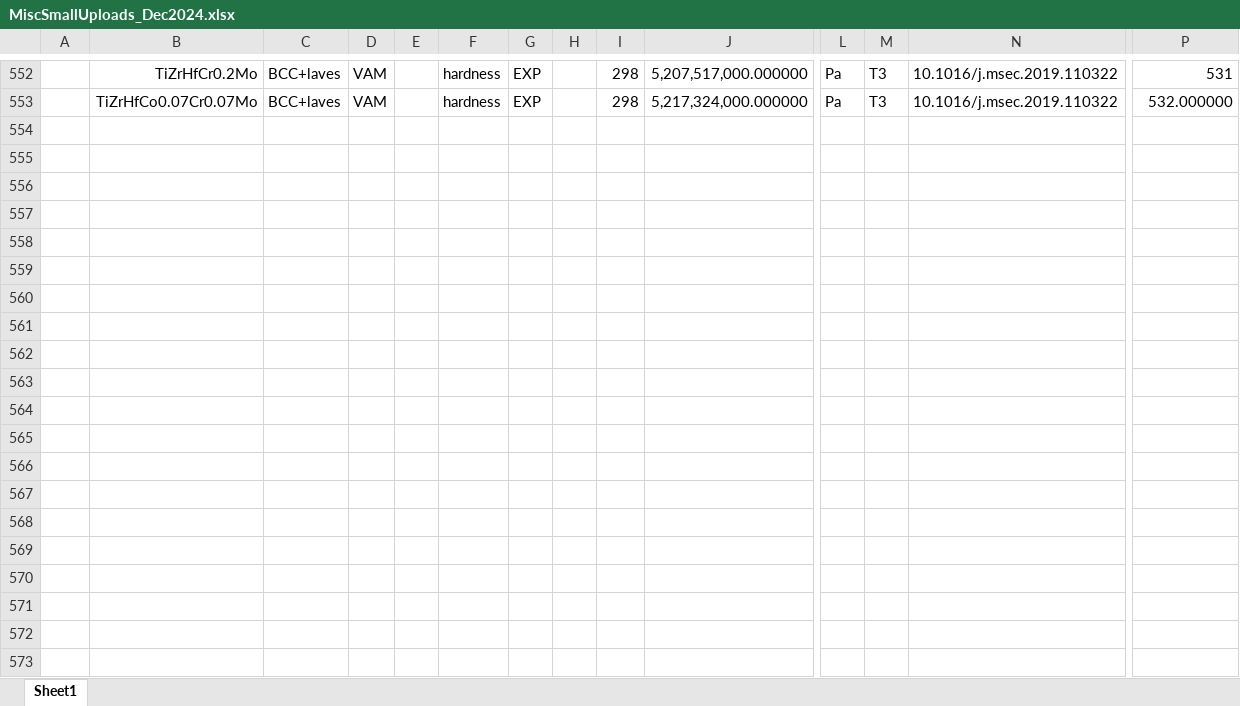
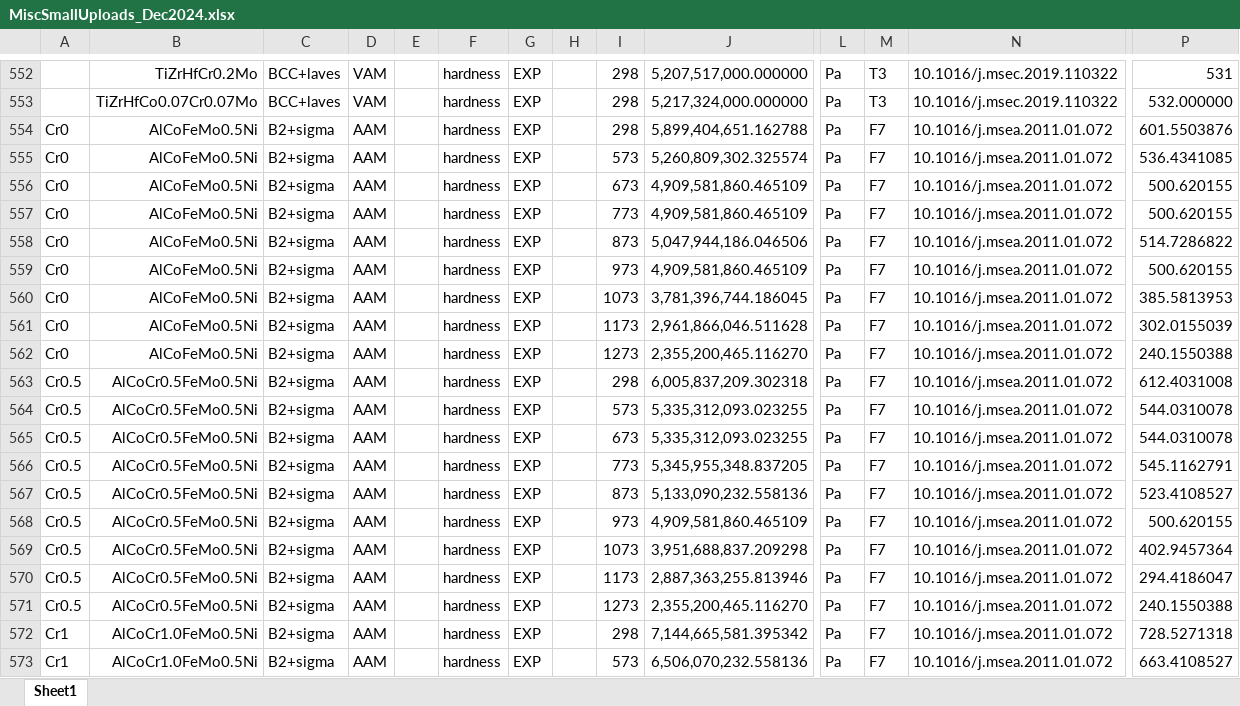
Before and after one commit to amkrajewski/ULTERA-contribute-amkrajewski, an Excel workbook: MiscSmallUploads_Dec2024.xlsx, sheet Sheet1, drawn as a sheet; only a part is shown, gaps mark what is left out; values as stored, in another font and other column widths than the file's, no borders; rows hold the shown columns only; the diff covers the shown part only; the diff names each change by its address in the sheet, - before the commit and + after, or states it on an @@ line.

Commit message:
- extracted data from `10.1016/j.msea.2011.01.072`

```diff
--- a/MiscSmallUploads_Dec2024.xlsx (sheet Sheet1)
+++ b/MiscSmallUploads_Dec2024.xlsx (sheet Sheet1)
+row 554: Cr0 | AlCoFeMo0.5Ni | B2+sigma | AAM |  | hardness | EXP |  | 298 | 5,899,404,651.162788 | Pa | F7 | 10.1016/j.msea.2011.01.072 | 601.5503876
+row 555: Cr0 | AlCoFeMo0.5Ni | B2+sigma | AAM |  | hardness | EXP |  | 573 | 5,260,809,302.325574 | Pa | F7 | 10.1016/j.msea.2011.01.072 | 536.4341085
+row 556: Cr0 | AlCoFeMo0.5Ni | B2+sigma | AAM |  | hardness | EXP |  | 673 | 4,909,581,860.465109 | Pa | F7 | 10.1016/j.msea.2011.01.072 | 500.620155
+row 557: Cr0 | AlCoFeMo0.5Ni | B2+sigma | AAM |  | hardness | EXP |  | 773 | 4,909,581,860.465109 | Pa | F7 | 10.1016/j.msea.2011.01.072 | 500.620155
+row 558: Cr0 | AlCoFeMo0.5Ni | B2+sigma | AAM |  | hardness | EXP |  | 873 | 5,047,944,186.046506 | Pa | F7 | 10.1016/j.msea.2011.01.072 | 514.7286822
+row 559: Cr0 | AlCoFeMo0.5Ni | B2+sigma | AAM |  | hardness | EXP |  | 973 | 4,909,581,860.465109 | Pa | F7 | 10.1016/j.msea.2011.01.072 | 500.620155
+row 560: Cr0 | AlCoFeMo0.5Ni | B2+sigma | AAM |  | hardness | EXP |  | 1073 | 3,781,396,744.186045 | Pa | F7 | 10.1016/j.msea.2011.01.072 | 385.5813953
+row 561: Cr0 | AlCoFeMo0.5Ni | B2+sigma | AAM |  | hardness | EXP |  | 1173 | 2,961,866,046.511628 | Pa | F7 | 10.1016/j.msea.2011.01.072 | 302.0155039
+row 562: Cr0 | AlCoFeMo0.5Ni | B2+sigma | AAM |  | hardness | EXP |  | 1273 | 2,355,200,465.116270 | Pa | F7 | 10.1016/j.msea.2011.01.072 | 240.1550388
+row 563: Cr0.5 | AlCoCr0.5FeMo0.5Ni | B2+sigma | AAM |  | hardness | EXP |  | 298 | 6,005,837,209.302318 | Pa | F7 | 10.1016/j.msea.2011.01.072 | 612.4031008
+row 564: Cr0.5 | AlCoCr0.5FeMo0.5Ni | B2+sigma | AAM |  | hardness | EXP |  | 573 | 5,335,312,093.023255 | Pa | F7 | 10.1016/j.msea.2011.01.072 | 544.0310078
+row 565: Cr0.5 | AlCoCr0.5FeMo0.5Ni | B2+sigma | AAM |  | hardness | EXP |  | 673 | 5,335,312,093.023255 | Pa | F7 | 10.1016/j.msea.2011.01.072 | 544.0310078
+row 566: Cr0.5 | AlCoCr0.5FeMo0.5Ni | B2+sigma | AAM |  | hardness | EXP |  | 773 | 5,345,955,348.837205 | Pa | F7 | 10.1016/j.msea.2011.01.072 | 545.1162791
+row 567: Cr0.5 | AlCoCr0.5FeMo0.5Ni | B2+sigma | AAM |  | hardness | EXP |  | 873 | 5,133,090,232.558136 | Pa | F7 | 10.1016/j.msea.2011.01.072 | 523.4108527
+row 568: Cr0.5 | AlCoCr0.5FeMo0.5Ni | B2+sigma | AAM |  | hardness | EXP |  | 973 | 4,909,581,860.465109 | Pa | F7 | 10.1016/j.msea.2011.01.072 | 500.620155
+row 569: Cr0.5 | AlCoCr0.5FeMo0.5Ni | B2+sigma | AAM |  | hardness | EXP |  | 1073 | 3,951,688,837.209298 | Pa | F7 | 10.1016/j.msea.2011.01.072 | 402.9457364
+row 570: Cr0.5 | AlCoCr0.5FeMo0.5Ni | B2+sigma | AAM |  | hardness | EXP |  | 1173 | 2,887,363,255.813946 | Pa | F7 | 10.1016/j.msea.2011.01.072 | 294.4186047
+row 571: Cr0.5 | AlCoCr0.5FeMo0.5Ni | B2+sigma | AAM |  | hardness | EXP |  | 1273 | 2,355,200,465.116270 | Pa | F7 | 10.1016/j.msea.2011.01.072 | 240.1550388
+row 572: Cr1 | AlCoCr1.0FeMo0.5Ni | B2+sigma | AAM |  | hardness | EXP |  | 298 | 7,144,665,581.395342 | Pa | F7 | 10.1016/j.msea.2011.01.072 | 728.5271318
+row 573: Cr1 | AlCoCr1.0FeMo0.5Ni | B2+sigma | AAM |  | hardness | EXP |  | 573 | 6,506,070,232.558136 | Pa | F7 | 10.1016/j.msea.2011.01.072 | 663.4108527
```
Also changed, not shown: 25 added rows elsewhere in this sheet.
